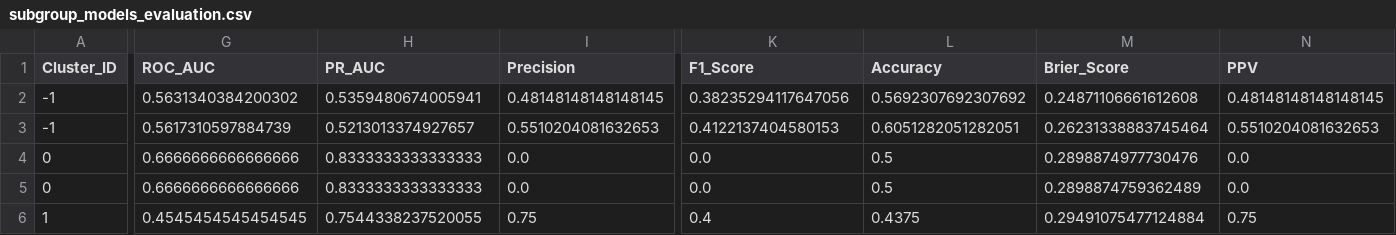
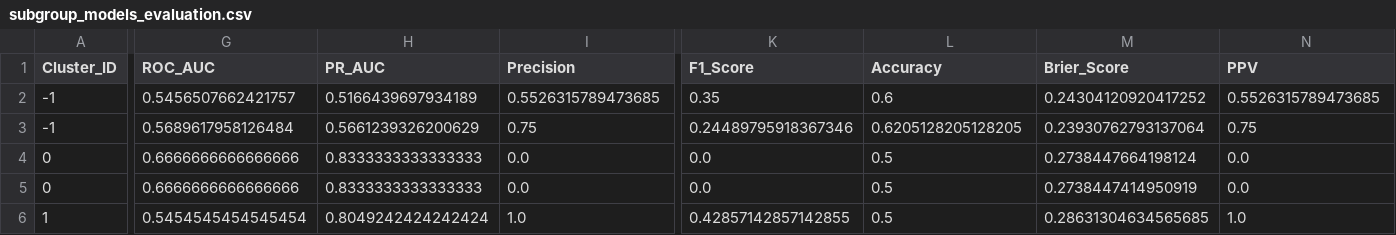
Before and after one commit to gillespieza/melanoma-assignment-3, a CSV file: data/processed/q5/subgroup_models_evaluation.csv, drawn as a sheet; only a part is shown, gaps mark what is left out; the diff covers the shown part only; the diff names each change by its address in the sheet, - before the commit and + after, or states it on an @@ line.

Commit message:
feat(q5/phase5): add RF probability calibration via manual prefit strategy
Replace uncalibrated RandomForestClassifier.predict_proba() with a two-stage prefit calibration in 05_subgroup_models.py. RF averaging compresses probs towards 0.5; CalibratedClassifierCV unusable due to hard 0/1 GMM weights causing zero-weight internal CV splits (NaN) and sklearn 1.8 removing cv=prefit.

Solution: _LRPredictor (picklable Platt scaling wrapper), _CalibratedModel (RF + calibrator, exposes predict_proba + feature_importances_), _fit_calibrated_rf (stage1=fit RF with weights, stage2=stratified 25% holdout from effective samples, stage3=isotonic if n>=50 else Platt). Fully version-safe.

Result: Global AUC=0.546->Subgroup=0.569 (+0.023). Mutant-Driven +0.127, Immune Hot +0.095. All 5 models serialised.

```diff
--- a/data/processed/q5/subgroup_models_evaluation.csv
+++ b/data/processed/q5/subgroup_models_evaluation.csv
-G2 (ROC_AUC): 0.5631340384200302
+G2 (ROC_AUC): 0.5456507662421757
-H2 (PR_AUC): 0.5359480674005941
+H2 (PR_AUC): 0.5166439697934189
-I2 (Precision): 0.48148148148148145
+I2 (Precision): 0.5526315789473685
-K2 (F1_Score): 0.38235294117647056
+K2 (F1_Score): 0.35
-L2 (Accuracy): 0.5692307692307692
+L2 (Accuracy): 0.6
-M2 (Brier_Score): 0.24871106661612608
+M2 (Brier_Score): 0.24304120920417252
-N2 (PPV): 0.48148148148148145
+N2 (PPV): 0.5526315789473685
-G3 (ROC_AUC): 0.5617310597884739
+G3 (ROC_AUC): 0.5689617958126484
-H3 (PR_AUC): 0.5213013374927657
+H3 (PR_AUC): 0.5661239326200629
-I3 (Precision): 0.5510204081632653
+I3 (Precision): 0.75
-K3 (F1_Score): 0.4122137404580153
+K3 (F1_Score): 0.24489795918367346
-L3 (Accuracy): 0.6051282051282051
+L3 (Accuracy): 0.6205128205128205
-M3 (Brier_Score): 0.26231338883745464
+M3 (Brier_Score): 0.23930762793137064
-N3 (PPV): 0.5510204081632653
+N3 (PPV): 0.75
-M4 (Brier_Score): 0.2898874977730476
+M4 (Brier_Score): 0.2738447664198124
-M5 (Brier_Score): 0.2898874759362489
+M5 (Brier_Score): 0.2738447414950919
-G6 (ROC_AUC): 0.4545454545454545
+G6 (ROC_AUC): 0.5454545454545454
-H6 (PR_AUC): 0.7544338237520055
+H6 (PR_AUC): 0.8049242424242424
-I6 (Precision): 0.75
+I6 (Precision): 1.0
-K6 (F1_Score): 0.4
+K6 (F1_Score): 0.42857142857142855
-L6 (Accuracy): 0.4375
+L6 (Accuracy): 0.5
-M6 (Brier_Score): 0.29491075477124884
+M6 (Brier_Score): 0.28631304634565685
-N6 (PPV): 0.75
+N6 (PPV): 1.0
```
Also changed, not shown: 50 edited cells elsewhere in this file, 8 other files.
